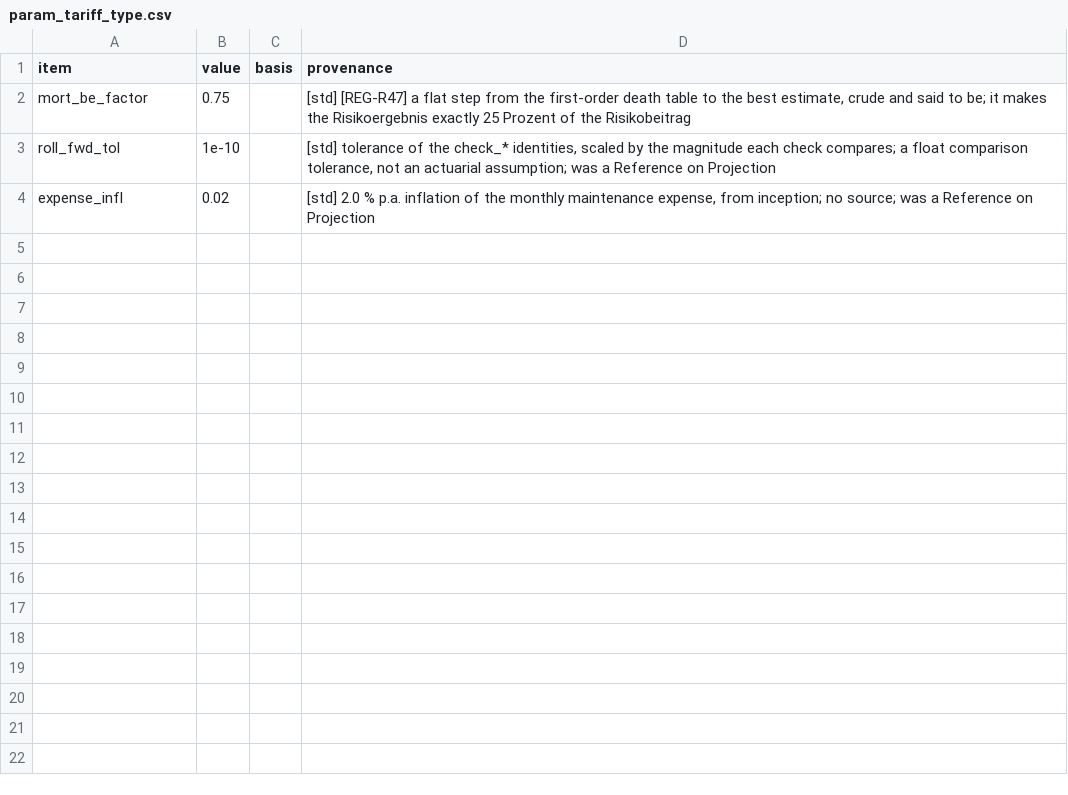
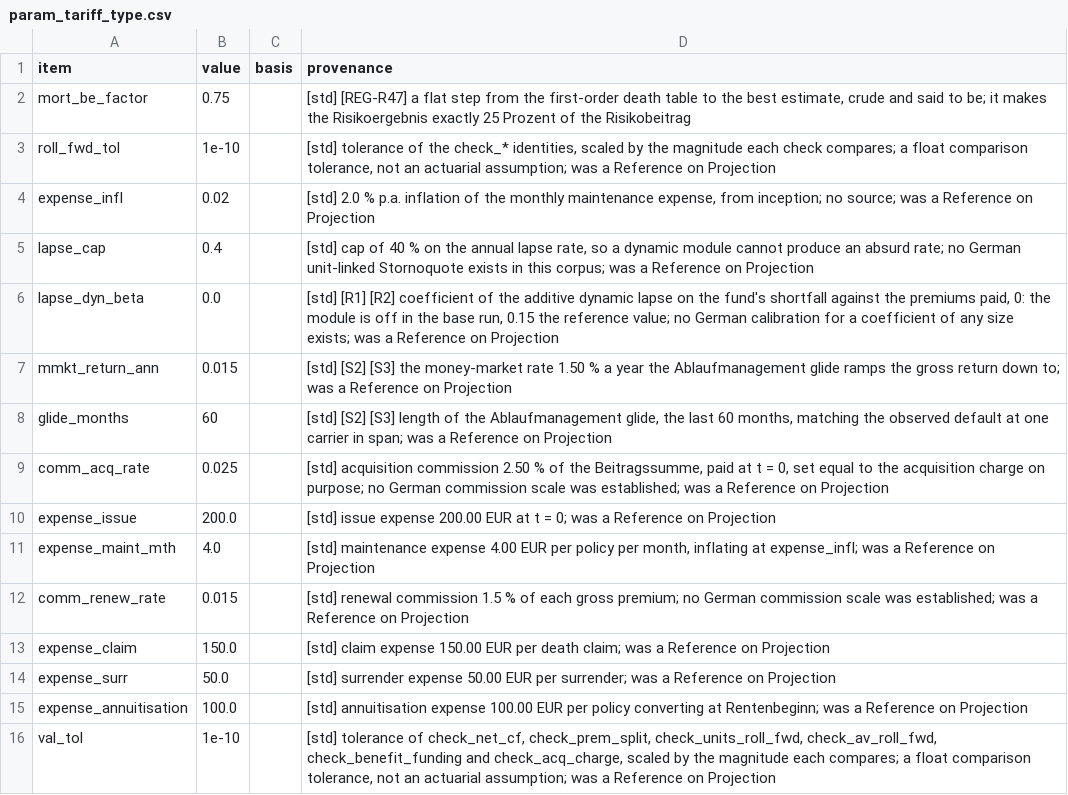
Before and after one commit to Degelmann-Solutions/delib-testbed, a CSV file: products/fondsgebundene_rentenversicherung/param_tariff_type.csv, drawn as a sheet.

```diff
--- a/products/fondsgebundene_rentenversicherung/param_tariff_type.csv
+++ b/products/fondsgebundene_rentenversicherung/param_tariff_type.csv
@@ -4 +4,13 @@ roll_fwd_tol,1e-10,,"[std] tolerance of the check_* identities, scaled by the ma
 expense_infl,0.02,,"[std] 2.0 % p.a. inflation of the monthly maintenance expense, from inception; no source; was a Reference on Projection"
+lapse_cap,0.4,,"[std] cap of 40 % on the annual lapse rate, so a dynamic module cannot produce an absurd rate; no German unit-linked Stornoquote exists in this corpus; was a Reference on Projection"
+lapse_dyn_beta,0.0,,"[std] [R1] [R2] coefficient of the additive dynamic lapse on the fund's shortfall against the premiums paid, 0: the module is off in the base run, 0.15 the reference value; no German calibration for a coefficient of any size exists; was a Reference on Projection"
+mmkt_return_ann,0.015,,"[std] [S2] [S3] the money-market rate 1.50 % a year the Ablaufmanagement glide ramps the gross return down to; was a Reference on Projection"
+glide_months,60,,"[std] [S2] [S3] length of the Ablaufmanagement glide, the last 60 months, matching the observed default at one carrier in span; was a Reference on Projection"
+comm_acq_rate,0.025,,"[std] acquisition commission 2.50 % of the Beitragssumme, paid at t = 0, set equal to the acquisition charge on purpose; no German commission scale was established; was a Reference on Projection"
+expense_issue,200.0,,"[std] issue expense 200.00 EUR at t = 0; was a Reference on Projection"
+expense_maint_mth,4.0,,"[std] maintenance expense 4.00 EUR per policy per month, inflating at expense_infl; was a Reference on Projection"
+comm_renew_rate,0.015,,"[std] renewal commission 1.5 % of each gross premium; no German commission scale was established; was a Reference on Projection"
+expense_claim,150.0,,"[std] claim expense 150.00 EUR per death claim; was a Reference on Projection"
+expense_surr,50.0,,"[std] surrender expense 50.00 EUR per surrender; was a Reference on Projection"
+expense_annuitisation,100.0,,"[std] annuitisation expense 100.00 EUR per policy converting at Rentenbeginn; was a Reference on Projection"
+val_tol,1e-10,,"[std] tolerance of check_net_cf, check_prem_split, check_units_roll_fwd, check_av_roll_fwd, check_benefit_funding and check_acq_charge, scaled by the magnitude each compares; a float comparison tolerance, not an actuarial assumption; was a Reference on Projection"
```
Also changed, not shown: 6 other files.
